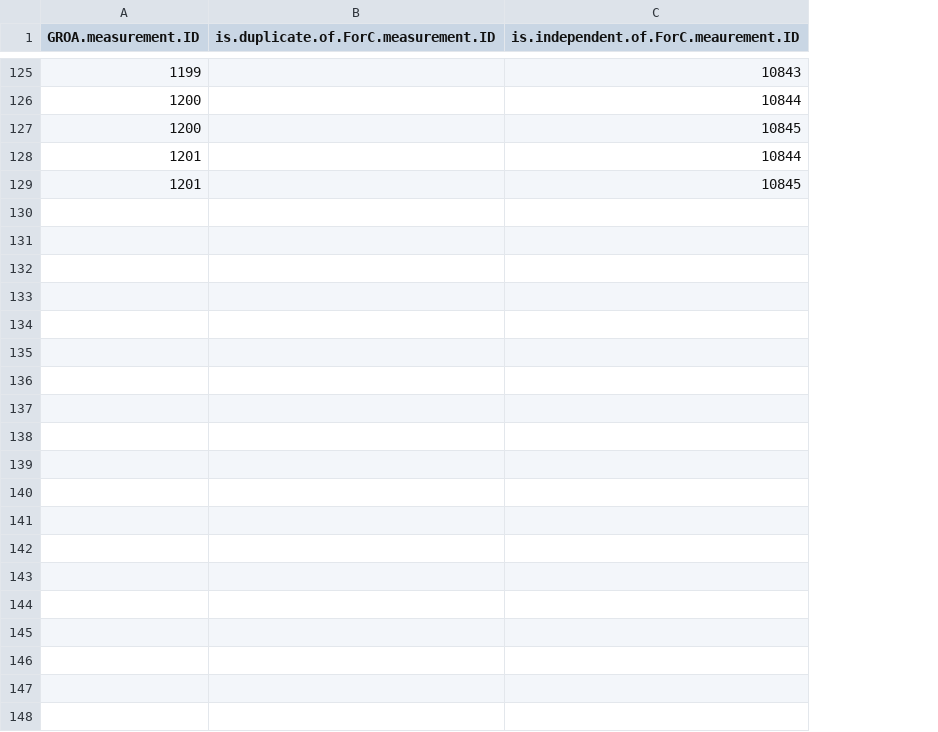
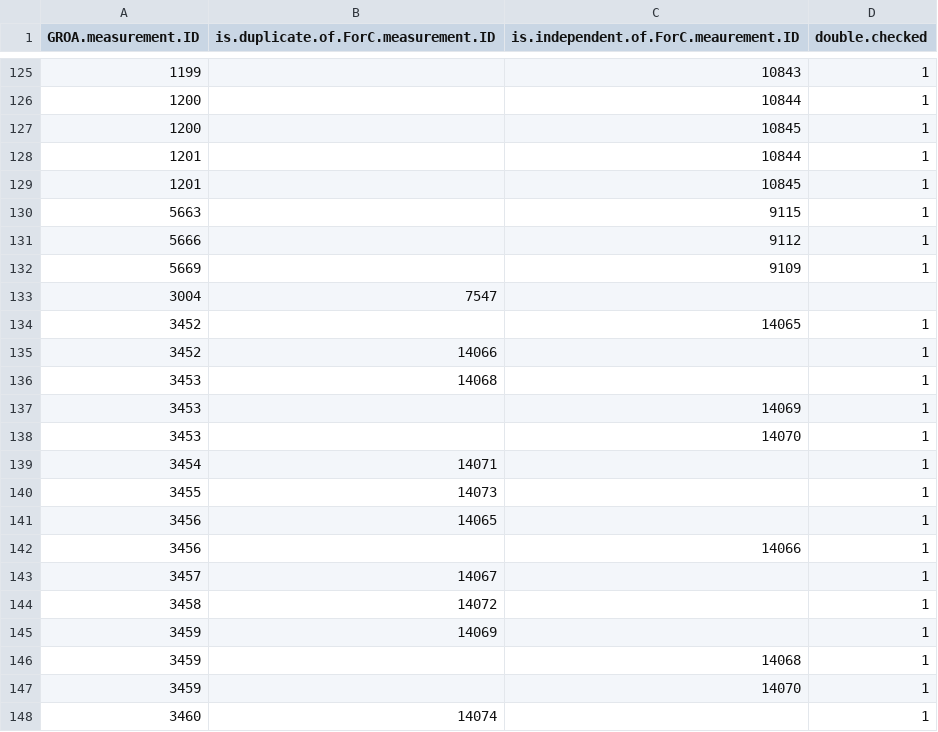
Before and after one commit to forc-db/GROA, a CSV file: Duplicates_processing/ForC.GROA.potential.duplicate.measurement.list.csv, drawn as a sheet; only a part is shown, gaps mark what is left out; the diff covers the shown part only; the diff names each change by its address in the sheet, - before the commit and + after, or states it on an @@ line.

Commit message:
Updated duplicates record
Still 4 publications in need of review over the weekend; just updates in this commit not the finalised list.

```diff
--- a/Duplicates_processing/ForC.GROA.potential.duplicate.measurement.list.csv
+++ b/Duplicates_processing/ForC.GROA.potential.duplicate.measurement.list.csv
+column D (double.checked), rows 125-129: all 1
+row 130: 5663 |  | 9115 | 1
+row 131: 5666 |  | 9112 | 1
+row 132: 5669 |  | 9109 | 1
+row 133: 3004 | 7547
+row 134: 3452 |  | 14065 | 1
+row 135: 3452 | 14066 |  | 1
+row 136: 3453 | 14068 |  | 1
+row 137: 3453 |  | 14069 | 1
+row 138: 3453 |  | 14070 | 1
+row 139: 3454 | 14071 |  | 1
+row 140: 3455 | 14073 |  | 1
+row 141: 3456 | 14065 |  | 1
+row 142: 3456 |  | 14066 | 1
+row 143: 3457 | 14067 |  | 1
+row 144: 3458 | 14072 |  | 1
+row 145: 3459 | 14069 |  | 1
+row 146: 3459 |  | 14068 | 1
+row 147: 3459 |  | 14070 | 1
+row 148: 3460 | 14074 |  | 1
```
Also changed, not shown: 24 added rows elsewhere in this file, Duplicates_processing/potential_duplicate_records_corrected.csv.
